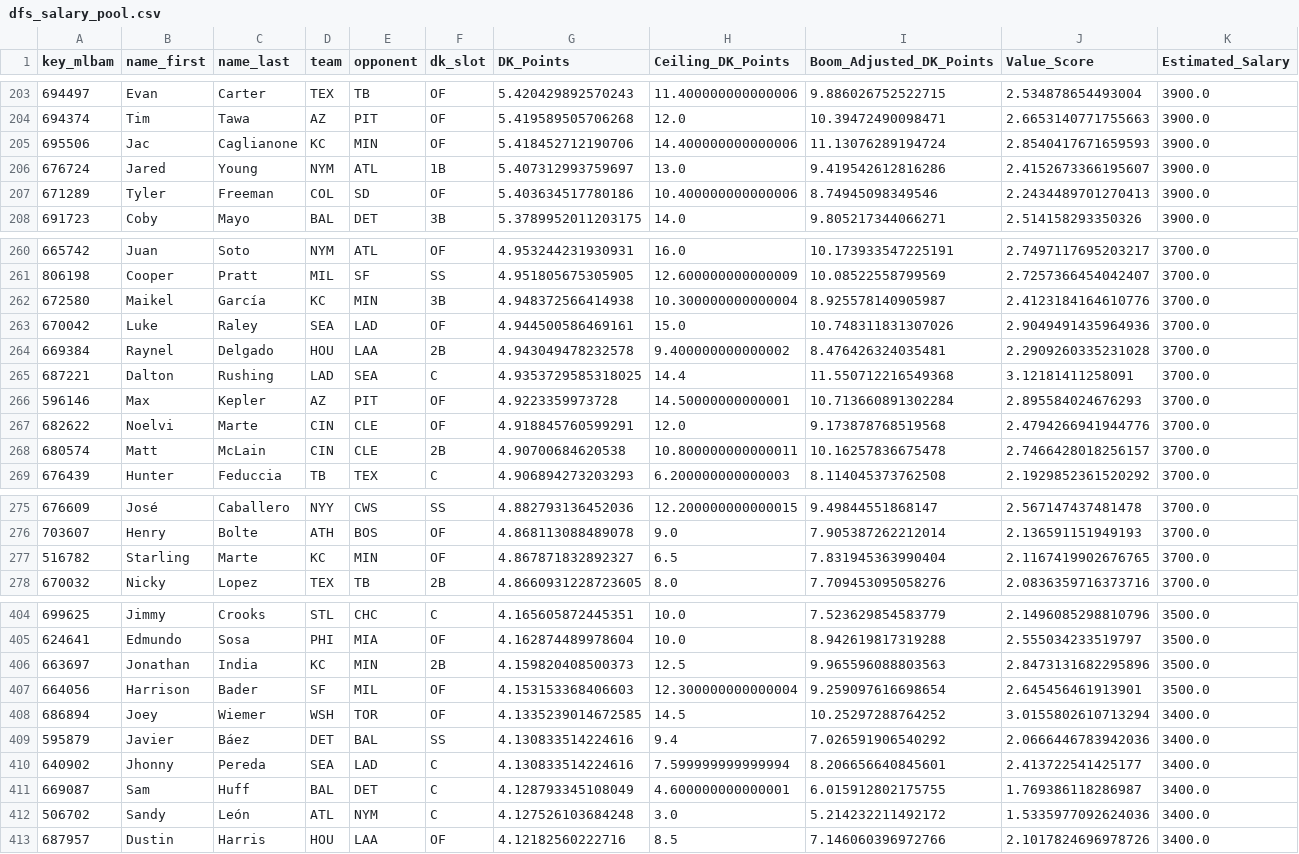
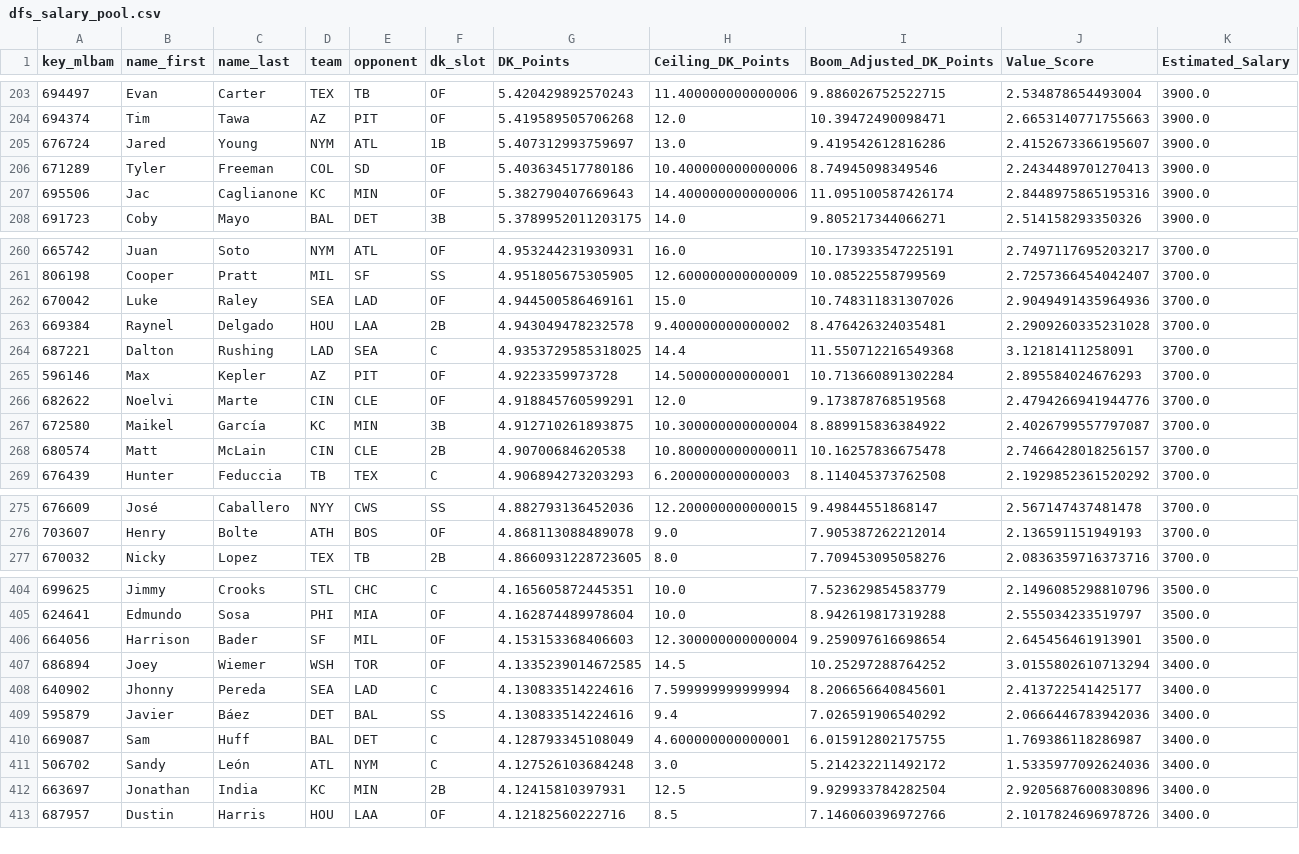
Before and after one commit to JMerchen/mlb_metrics, a CSV file: docs/data/dfs_salary_pool.csv, drawn as a sheet; only a part is shown, gaps mark what is left out; the diff covers the shown part only.

```diff
--- a/docs/data/dfs_salary_pool.csv
+++ b/docs/data/dfs_salary_pool.csv
@@ -204,5 +204,5 @@ key_mlbam,name_first,name_last,team,opponent,dk_slot,DK_Points,Ceiling_DK_Points
 694374,Tim,Tawa,AZ,PIT,OF,5.419589505706268,12.0,10.39472490098471,2.6653140771755663,3900.0
-695506,Jac,Caglianone,KC,MIN,OF,5.418452712190706,14.400000000000006,11.13076289194724,2.8540417671659593,3900.0
 676724,Jared,Young,NYM,ATL,1B,5.407312993759697,13.0,9.419542612816286,2.4152673366195607,3900.0
 671289,Tyler,Freeman,COL,SD,OF,5.403634517780186,10.400000000000006,8.74945098349546,2.2434489701270413,3900.0
+695506,Jac,Caglianone,KC,MIN,OF,5.382790407669643,14.400000000000006,11.095100587426174,2.8448975865195316,3900.0
 691723,Coby,Mayo,BAL,DET,3B,5.3789952011203175,14.0,9.805217344066271,2.514158293350326,3900.0
@@ -261,3 +261,2 @@ key_mlbam,name_first,name_last,team,opponent,dk_slot,DK_Points,Ceiling_DK_Points
 806198,Cooper,Pratt,MIL,SF,SS,4.951805675305905,12.600000000000009,10.08522558799569,2.7257366454042407,3700.0
-672580,Maikel,García,KC,MIN,3B,4.948372566414938,10.300000000000004,8.925578140905987,2.4123184164610776,3700.0
 670042,Luke,Raley,SEA,LAD,OF,4.944500586469161,15.0,10.748311831307026,2.9049491435964936,3700.0
@@ -267,2 +266,3 @@ key_mlbam,name_first,name_last,team,opponent,dk_slot,DK_Points,Ceiling_DK_Points
 682622,Noelvi,Marte,CIN,CLE,OF,4.918845760599291,12.0,9.173878768519568,2.4794266941944776,3700.0
+672580,Maikel,García,KC,MIN,3B,4.912710261893875,10.300000000000004,8.889915836384922,2.4026799557797087,3700.0
 680574,Matt,McLain,CIN,CLE,2B,4.90700684620538,10.800000000000011,10.16257836675478,2.7466428018256157,3700.0
@@ -276,3 +276,2 @@ key_mlbam,name_first,name_last,team,opponent,dk_slot,DK_Points,Ceiling_DK_Points
 703607,Henry,Bolte,ATH,BOS,OF,4.868113088489078,9.0,7.905387262212014,2.136591151949193,3700.0
-516782,Starling,Marte,KC,MIN,OF,4.867871832892327,6.5,7.831945363990404,2.1167419902676765,3700.0
 670032,Nicky,Lopez,TEX,TB,2B,4.8660931228723605,8.0,7.709453095058276,2.0836359716373716,3700.0
@@ -405,9 +405,9 @@ key_mlbam,name_first,name_last,team,opponent,dk_slot,DK_Points,Ceiling_DK_Points
 624641,Edmundo,Sosa,PHI,MIA,OF,4.162874489978604,10.0,8.942619817319288,2.555034233519797,3500.0
-663697,Jonathan,India,KC,MIN,2B,4.159820408500373,12.5,9.965596088803563,2.8473131682295896,3500.0
 664056,Harrison,Bader,SF,MIL,OF,4.153153368406603,12.300000000000004,9.259097616698654,2.645456461913901,3500.0
 686894,Joey,Wiemer,WSH,TOR,OF,4.1335239014672585,14.5,10.25297288764252,3.0155802610713294,3400.0
+640902,Jhonny,Pereda,SEA,LAD,C,4.130833514224616,7.599999999999994,8.206656640845601,2.413722541425177,3400.0
 595879,Javier,Báez,DET,BAL,SS,4.130833514224616,9.4,7.026591906540292,2.0666446783942036,3400.0
-640902,Jhonny,Pereda,SEA,LAD,C,4.130833514224616,7.599999999999994,8.206656640845601,2.413722541425177,3400.0
 669087,Sam,Huff,BAL,DET,C,4.128793345108049,4.600000000000001,6.015912802175755,1.769386118286987,3400.0
 506702,Sandy,León,ATL,NYM,C,4.127526103684248,3.0,5.214232211492172,1.5335977092624036,3400.0
+663697,Jonathan,India,KC,MIN,2B,4.12415810397931,12.5,9.929933784282504,2.9205687600830896,3400.0
 687957,Dustin,Harris,HOU,LAA,OF,4.12182560222716,8.5,7.146060396972766,2.1017824696978726,3400.0
```
Also changed, not shown: 4 added rows, 3 removed rows and 2 moved rows elsewhere in this file, data/predictions/game_predictions.csv, docs/data/dfs_hitters.csv, 5 other files.
